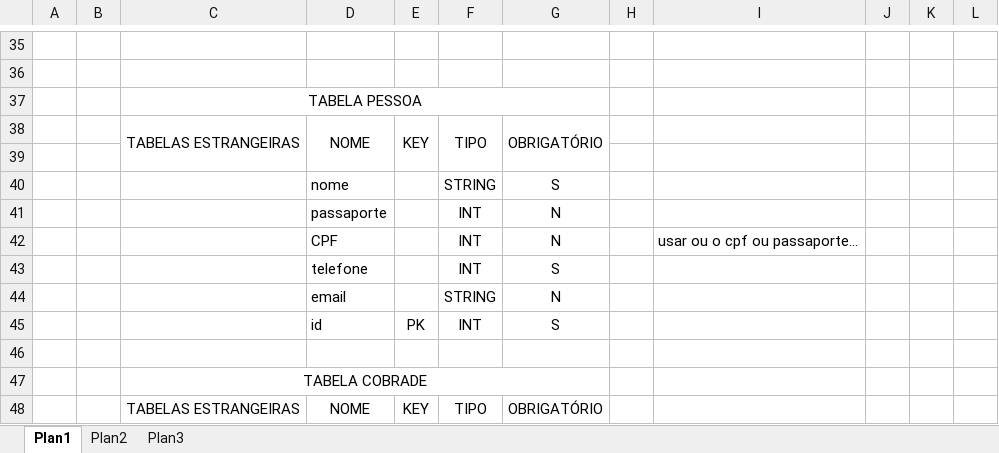
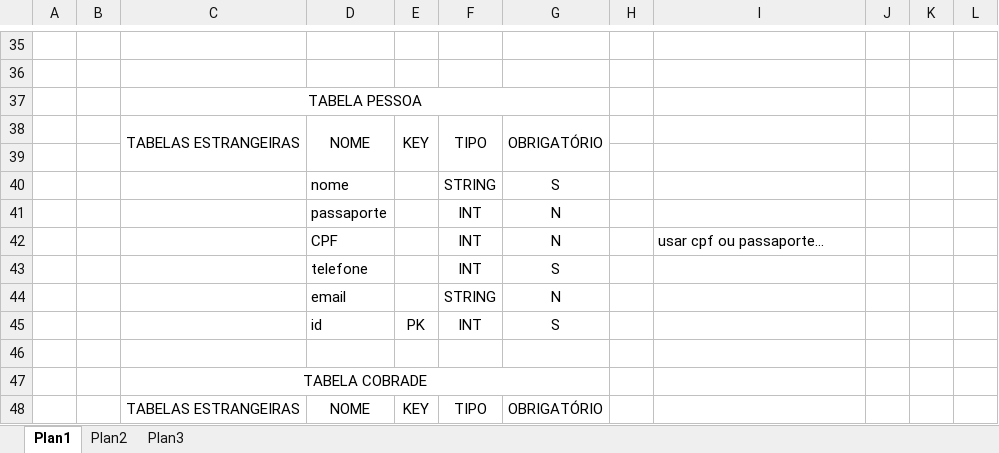
Before and after one commit to JonathWesley/ProjetoDefesaCivil, an Excel workbook: Documentos oficiais/Tabela Ocorrencias.xlsx, sheet Plan1, drawn as a sheet; only a part is shown, gaps mark what is left out; values as stored, in another font and other column widths than the file's, no borders; the diff covers the shown part only; the diff names each change by its address in the sheet, - before the commit and + after, or states it on an @@ line.

```diff
--- a/Documentos oficiais/Tabela Ocorrencias.xlsx (sheet Plan1)
+++ b/Documentos oficiais/Tabela Ocorrencias.xlsx (sheet Plan1)
-I42: usar ou o cpf ou passaporte…
+I42: usar cpf ou passaporte…
```
Also changed, not shown: 8 added rows, 1 moved row and 10 edited cells elsewhere in this sheet.
